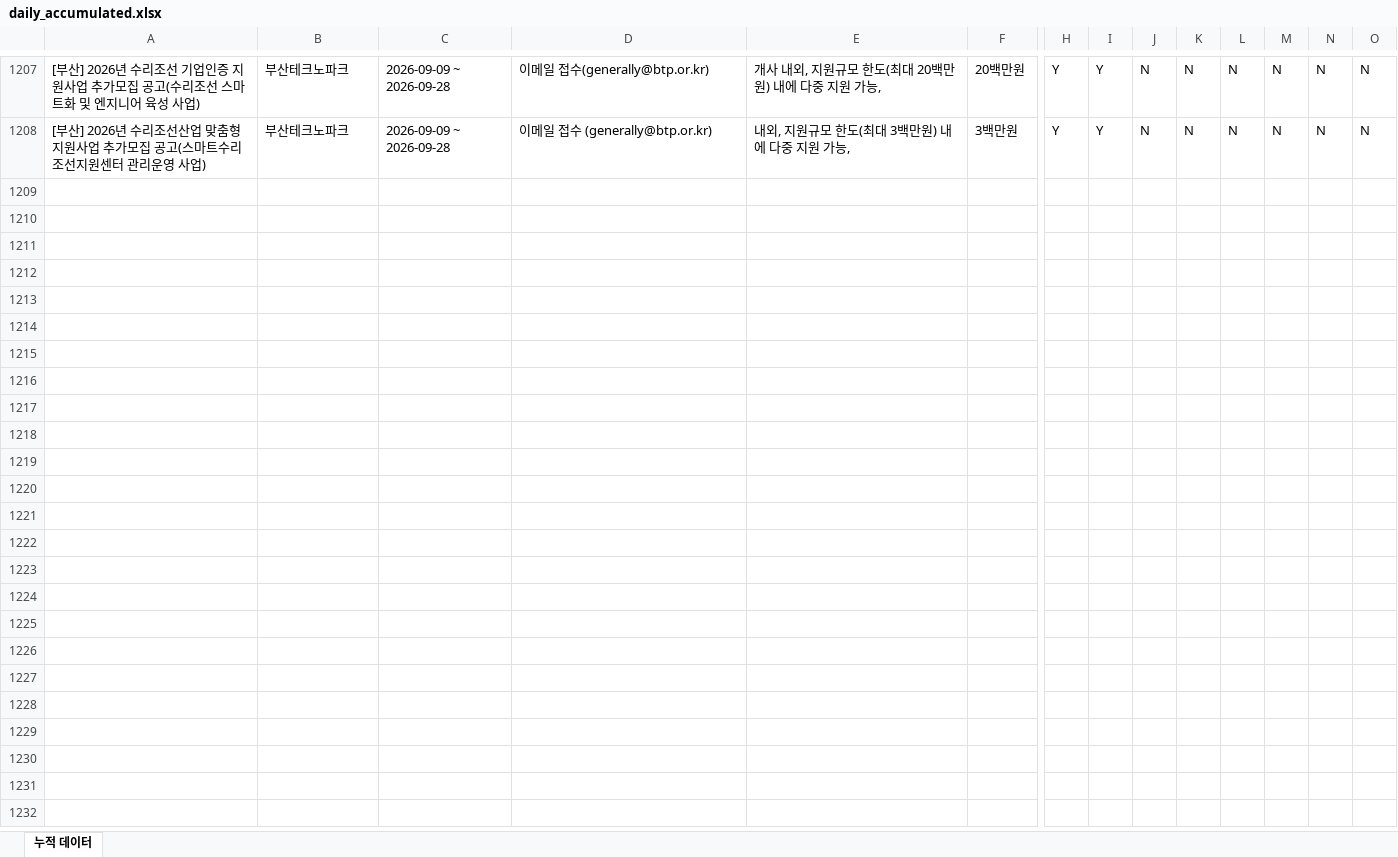
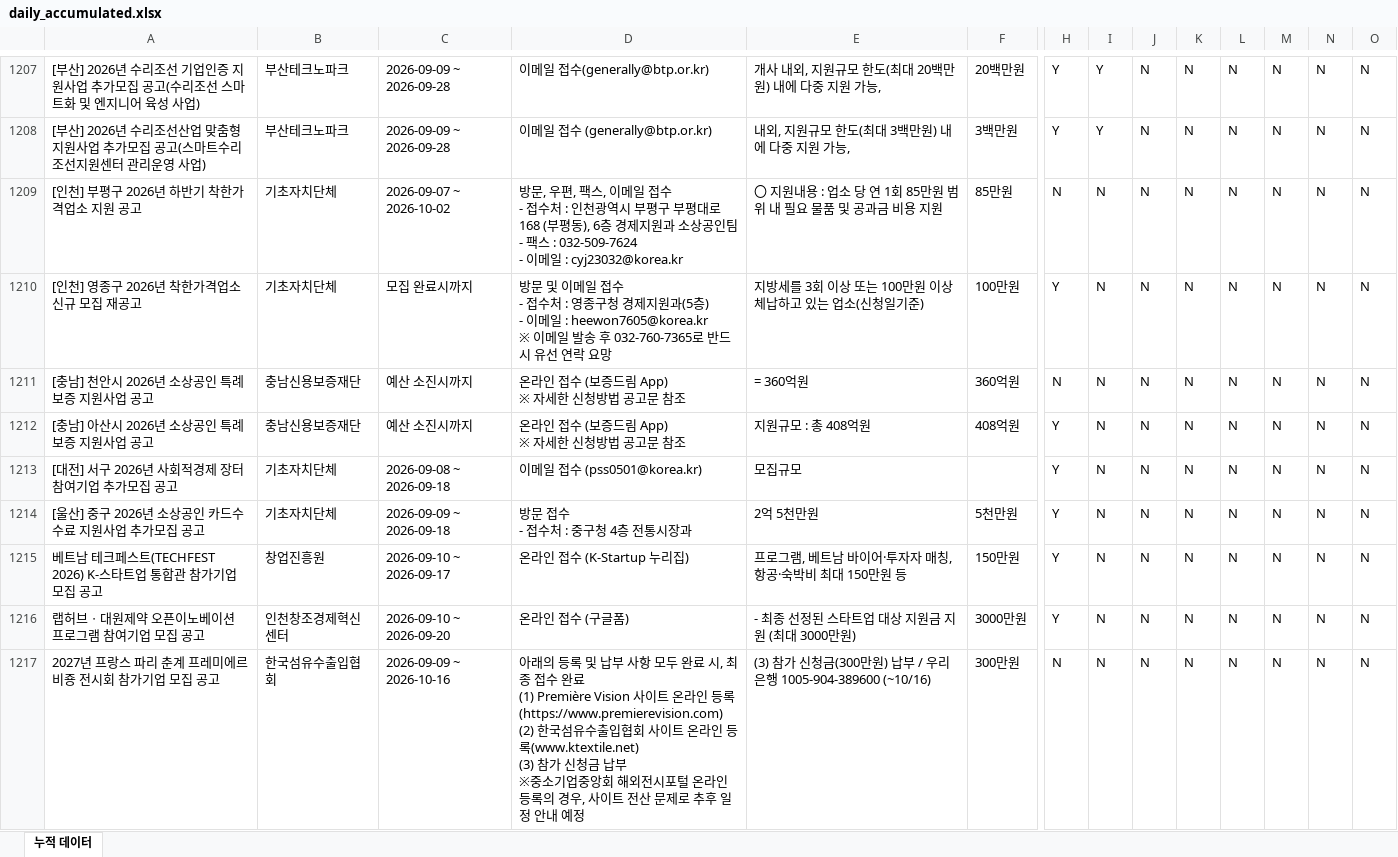
Before and after one commit to niceeun0/B2G_DASHBOARD, an Excel workbook: data/daily_accumulated.xlsx, sheet 누적 데이터, drawn as a sheet; only a part is shown, gaps mark what is left out; values as stored, in another font and other column widths than the file's, no borders; formulas without a stored value are shown as written; rows hold the shown columns only; ↵ is a line break in a cell; the diff covers the shown part only; the diff names each change by its address in the sheet, - before the commit and + after, or states it on an @@ line.

```diff
--- a/data/daily_accumulated.xlsx (sheet 누적 데이터)
+++ b/data/daily_accumulated.xlsx (sheet 누적 데이터)
+row 1209: [인천] 부평구 2026년 하반기 착한가격업소 지원 공고 | 기초자치단체 | 2026-09-07 ~ 2026-10-02 | 방문, 우편, 팩스, 이메일 접수 ↵ - 접수처 : 인천광역시 부평구 부평대로 168 (부평동), 6층 경제지원과 소상공인팀 ↵ - 팩스 : 032-509-7624 ↵ - 이메일 : cyj23032@korea.kr | 〇 지원내용 : 업소 당 연 1회 85만원 범위 내 필요 물품 및 공과금 비용 지원 | 85만원 | N | N | N | N | N | N | N | N
+row 1210: [인천] 영종구 2026년 착한가격업소 신규 모집 재공고 | 기초자치단체 | 모집 완료시까지 | 방문 및 이메일 접수 ↵ - 접수처 : 영종구청 경제지원과(5층) ↵ - 이메일 : heewon7605@korea.kr ↵ ※ 이메일 발송 후 032-760-7365로 반드시 유선 연락 요망 | 지방세를 3회 이상 또는 100만원 이상 체납하고 있는 업소(신청일기준) | 100만원 | Y | N | N | N | N | N | N | N
+row 1211: [충남] 천안시 2026년 소상공인 특례보증 지원사업 공고 | 충남신용보증재단 | 예산 소진시까지 | 온라인 접수 (보증드림 App) ↵ ※ 자세한 신청방법 공고문 참조 | = 360억원 | 360억원 | N | N | N | N | N | N | N | N
+row 1212: [충남] 아산시 2026년 소상공인 특례보증 지원사업 공고 | 충남신용보증재단 | 예산 소진시까지 | 온라인 접수 (보증드림 App) ↵ ※ 자세한 신청방법 공고문 참조 | 지원규모 : 총 408억원 | 408억원 | Y | N | N | N | N | N | N | N
+row 1213: [대전] 서구 2026년 사회적경제 장터 참여기업 추가모집 공고 | 기초자치단체 | 2026-09-08 ~ 2026-09-18 | 이메일 접수 (pss0501@korea.kr) | 모집규모 |  | Y | N | N | N | N | N | N | N
+row 1214: [울산] 중구 2026년 소상공인 카드수수료 지원사업 추가모집 공고 | 기초자치단체 | 2026-09-09 ~ 2026-09-18 | 방문 접수 ↵ - 접수처 : 중구청 4층 전통시장과 | 2억 5천만원 | 5천만원 | Y | N | N | N | N | N | N | N
+row 1215: 베트남 테크페스트(TECHFEST 2026) K-스타트업 통합관 참가기업 모집 공고 | 창업진흥원 | 2026-09-10 ~ 2026-09-17 | 온라인 접수 (K-Startup 누리집) | 프로그램, 베트남 바이어·투자자 매칭, 항공·숙박비 최대 150만원 등 | 150만원 | Y | N | N | N | N | N | N | N
+row 1216: 랩허브ㆍ대원제약 오픈이노베이션 프로그램 참여기업 모집 공고 | 인천창조경제혁신센터 | 2026-09-10 ~ 2026-09-20 | 온라인 접수 (구글폼) | - 최종 선정된 스타트업 대상 지원금 지원 (최대 3000만원) | 3000만원 | Y | N | N | N | N | N | N | N
+row 1217: 2027년 프랑스 파리 춘계 프레미에르비죵 전시회 참가기업 모집 공고 | 한국섬유수출입협회 | 2026-09-09 ~ 2026-10-16 | 아래의 등록 및 납부 사항 모두 완료 시, 최종 접수 완료 ↵ (1) Première Vision 사이트 온라인 등록(https://www.premierevision.com) ↵ (2) 한국섬유수출입협회 사이트 온라인 등록(www.ktextile.net) ↵ (3) 참가 신청금 납부 ↵ ※중소기업중앙회 해외전시포털 온라인 등록의 경우, 사이트 전산 문제로 추후 일정 안내 예정 | (3) 참가 신청금(300만원) 납부 / 우리은행 1005-904-389600 (~10/16) | 300만원 | N | N | N | N | N | N | N | N
```
Also changed, not shown: 26 added rows elsewhere in this sheet, 2 other files.
